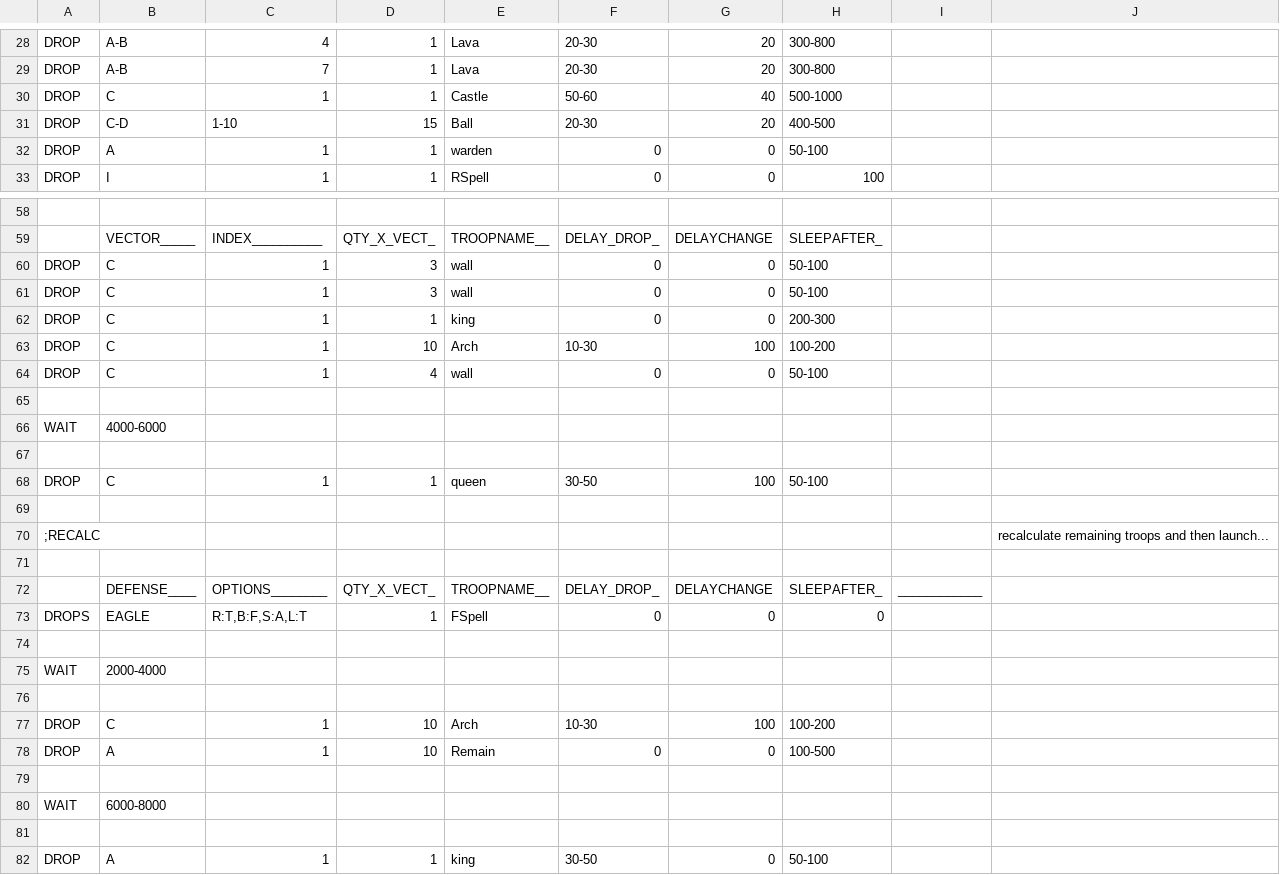
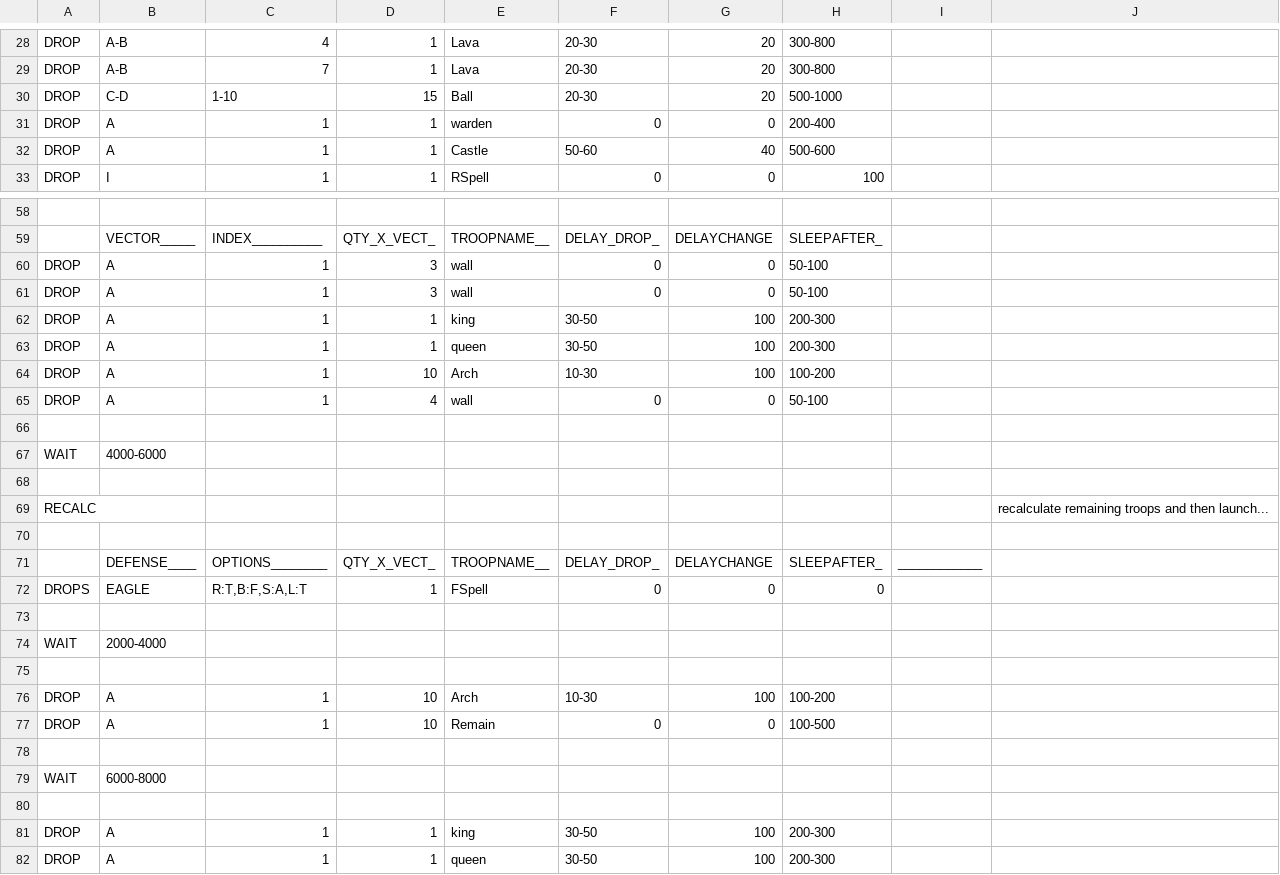
Before and after one commit to ChackBR/MyBot6Doc, a CSV file: CSV/Attack/Mass LavaLoon_v12_by_ChackBR.csv, drawn as a sheet; only a part is shown, gaps mark what is left out; removed rows and columns are numbered as before the commit, all else as after; the diff names each change by its address in the sheet, - before the commit and + after, or states it on an @@ line.

Commit message:
MyBot v6.5.x [FFC + Multi Finger, SmartZap + ...]
Release Doc_2614 ( Doc Octopus )
1: Sinc with MyBot v6.5.3
2: Sinc Doc Octopus 3.5.5
3: Add Quick Train "1,2" and "1,2,3" with DEB( Don't Empty Barracks )
4: Add Multi Finger Attacks
5: Add CSV Deploy Speed Mode
6: Add Collectors Outside

Mod Features:
1: Classic Four Finger
2: Multi Finger Attacks
3: Max CCWT Logout Time
4: MultiFarm ( At DocM Version )
5: Collectors Outside
...

```diff
--- a/CSV/Attack/Mass LavaLoon_v12_by_ChackBR.csv
+++ b/CSV/Attack/Mass LavaLoon_v12_by_ChackBR.csv
-row 30: DROP | C | 1 | 1 | Castle | 50-60 | 40 | 500-1000
-H30: 400-500
+H30: 500-1000
-H31: 50-100
+H31: 200-400
+row 32: DROP | A | 1 | 1 | Castle | 50-60 | 40 | 500-600
-B60:B62: C
+B60:B62: A
-F62: 0
+F62: 30-50
-G62: 0
+G62: 100
+row 63: DROP | A | 1 | 1 | queen | 30-50 | 100 | 200-300
-B64:B65: C
+B64:B65: A
-row 68: DROP | C | 1 | 1 | queen | 30-50 | 100 | 50-100
-row 69: (empty)
-A69: ;RECALC
+A69: RECALC
-B76: C
+B76: A
-G81: 0
+G81: 100
-H81: 50-100
+H81: 200-300
+row 82: DROP | A | 1 | 1 | queen | 30-50 | 100 | 200-300
```
Also changed, not shown: 8 other files.
